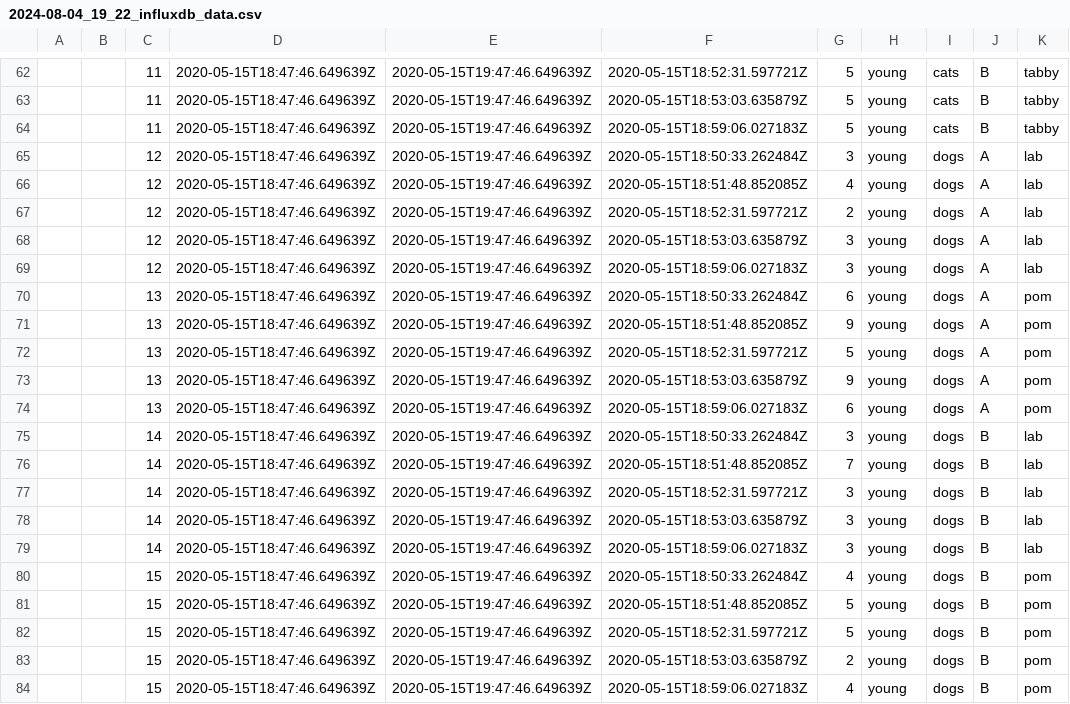
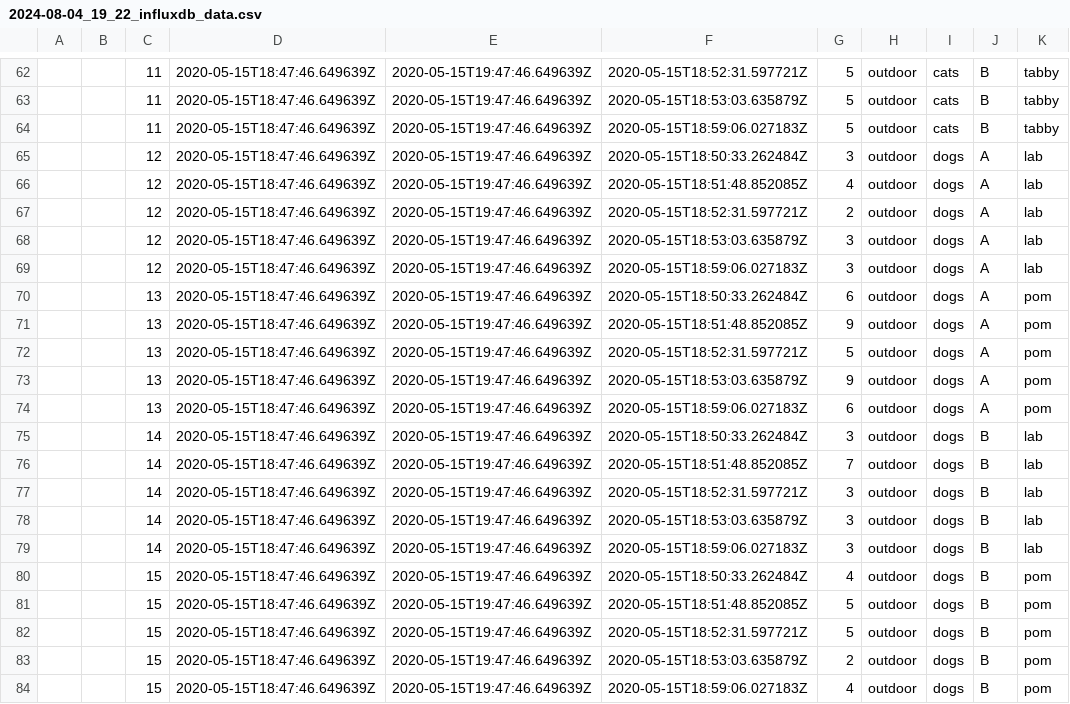
Before and after one commit to JacobAWhite/smart-waste-csv, a CSV file: 2024-08-04_19_22_influxdb_data.csv, drawn as a sheet; only a part is shown, gaps mark what is left out; the diff covers the shown part only.

```diff
--- a/2024-08-04_19_22_influxdb_data.csv
+++ b/2024-08-04_19_22_influxdb_data.csv
@@ -62,23 +62,23 @@
-,,11,2020-05-15T18:47:46.649639Z,2020-05-15T19:47:46.649639Z,2020-05-15T18:52:31.597721Z,5,young,cats,B,tabby
-,,11,2020-05-15T18:47:46.649639Z,2020-05-15T19:47:46.649639Z,2020-05-15T18:53:03.635879Z,5,young,cats,B,tabby
-,,11,2020-05-15T18:47:46.649639Z,2020-05-15T19:47:46.649639Z,2020-05-15T18:59:06.027183Z,5,young,cats,B,tabby
-,,12,2020-05-15T18:47:46.649639Z,2020-05-15T19:47:46.649639Z,2020-05-15T18:50:33.262484Z,3,young,dogs,A,lab
-,,12,2020-05-15T18:47:46.649639Z,2020-05-15T19:47:46.649639Z,2020-05-15T18:51:48.852085Z,4,young,dogs,A,lab
-,,12,2020-05-15T18:47:46.649639Z,2020-05-15T19:47:46.649639Z,2020-05-15T18:52:31.597721Z,2,young,dogs,A,lab
-,,12,2020-05-15T18:47:46.649639Z,2020-05-15T19:47:46.649639Z,2020-05-15T18:53:03.635879Z,3,young,dogs,A,lab
-,,12,2020-05-15T18:47:46.649639Z,2020-05-15T19:47:46.649639Z,2020-05-15T18:59:06.027183Z,3,young,dogs,A,lab
-,,13,2020-05-15T18:47:46.649639Z,2020-05-15T19:47:46.649639Z,2020-05-15T18:50:33.262484Z,6,young,dogs,A,pom
-,,13,2020-05-15T18:47:46.649639Z,2020-05-15T19:47:46.649639Z,2020-05-15T18:51:48.852085Z,9,young,dogs,A,pom
-,,13,2020-05-15T18:47:46.649639Z,2020-05-15T19:47:46.649639Z,2020-05-15T18:52:31.597721Z,5,young,dogs,A,pom
-,,13,2020-05-15T18:47:46.649639Z,2020-05-15T19:47:46.649639Z,2020-05-15T18:53:03.635879Z,9,young,dogs,A,pom
-,,13,2020-05-15T18:47:46.649639Z,2020-05-15T19:47:46.649639Z,2020-05-15T18:59:06.027183Z,6,young,dogs,A,pom
-,,14,2020-05-15T18:47:46.649639Z,2020-05-15T19:47:46.649639Z,2020-05-15T18:50:33.262484Z,3,young,dogs,B,lab
-,,14,2020-05-15T18:47:46.649639Z,2020-05-15T19:47:46.649639Z,2020-05-15T18:51:48.852085Z,7,young,dogs,B,lab
-,,14,2020-05-15T18:47:46.649639Z,2020-05-15T19:47:46.649639Z,2020-05-15T18:52:31.597721Z,3,young,dogs,B,lab
-,,14,2020-05-15T18:47:46.649639Z,2020-05-15T19:47:46.649639Z,2020-05-15T18:53:03.635879Z,3,young,dogs,B,lab
-,,14,2020-05-15T18:47:46.649639Z,2020-05-15T19:47:46.649639Z,2020-05-15T18:59:06.027183Z,3,young,dogs,B,lab
-,,15,2020-05-15T18:47:46.649639Z,2020-05-15T19:47:46.649639Z,2020-05-15T18:50:33.262484Z,4,young,dogs,B,pom
-,,15,2020-05-15T18:47:46.649639Z,2020-05-15T19:47:46.649639Z,2020-05-15T18:51:48.852085Z,5,young,dogs,B,pom
-,,15,2020-05-15T18:47:46.649639Z,2020-05-15T19:47:46.649639Z,2020-05-15T18:52:31.597721Z,5,young,dogs,B,pom
-,,15,2020-05-15T18:47:46.649639Z,2020-05-15T19:47:46.649639Z,2020-05-15T18:53:03.635879Z,2,young,dogs,B,pom
-,,15,2020-05-15T18:47:46.649639Z,2020-05-15T19:47:46.649639Z,2020-05-15T18:59:06.027183Z,4,young,dogs,B,pom
+,,11,2020-05-15T18:47:46.649639Z,2020-05-15T19:47:46.649639Z,2020-05-15T18:52:31.597721Z,5,outdoor,cats,B,tabby
+,,11,2020-05-15T18:47:46.649639Z,2020-05-15T19:47:46.649639Z,2020-05-15T18:53:03.635879Z,5,outdoor,cats,B,tabby
+,,11,2020-05-15T18:47:46.649639Z,2020-05-15T19:47:46.649639Z,2020-05-15T18:59:06.027183Z,5,outdoor,cats,B,tabby
+,,12,2020-05-15T18:47:46.649639Z,2020-05-15T19:47:46.649639Z,2020-05-15T18:50:33.262484Z,3,outdoor,dogs,A,lab
+,,12,2020-05-15T18:47:46.649639Z,2020-05-15T19:47:46.649639Z,2020-05-15T18:51:48.852085Z,4,outdoor,dogs,A,lab
+,,12,2020-05-15T18:47:46.649639Z,2020-05-15T19:47:46.649639Z,2020-05-15T18:52:31.597721Z,2,outdoor,dogs,A,lab
+,,12,2020-05-15T18:47:46.649639Z,2020-05-15T19:47:46.649639Z,2020-05-15T18:53:03.635879Z,3,outdoor,dogs,A,lab
+,,12,2020-05-15T18:47:46.649639Z,2020-05-15T19:47:46.649639Z,2020-05-15T18:59:06.027183Z,3,outdoor,dogs,A,lab
+,,13,2020-05-15T18:47:46.649639Z,2020-05-15T19:47:46.649639Z,2020-05-15T18:50:33.262484Z,6,outdoor,dogs,A,pom
+,,13,2020-05-15T18:47:46.649639Z,2020-05-15T19:47:46.649639Z,2020-05-15T18:51:48.852085Z,9,outdoor,dogs,A,pom
+,,13,2020-05-15T18:47:46.649639Z,2020-05-15T19:47:46.649639Z,2020-05-15T18:52:31.597721Z,5,outdoor,dogs,A,pom
+,,13,2020-05-15T18:47:46.649639Z,2020-05-15T19:47:46.649639Z,2020-05-15T18:53:03.635879Z,9,outdoor,dogs,A,pom
+,,13,2020-05-15T18:47:46.649639Z,2020-05-15T19:47:46.649639Z,2020-05-15T18:59:06.027183Z,6,outdoor,dogs,A,pom
+,,14,2020-05-15T18:47:46.649639Z,2020-05-15T19:47:46.649639Z,2020-05-15T18:50:33.262484Z,3,outdoor,dogs,B,lab
+,,14,2020-05-15T18:47:46.649639Z,2020-05-15T19:47:46.649639Z,2020-05-15T18:51:48.852085Z,7,outdoor,dogs,B,lab
+,,14,2020-05-15T18:47:46.649639Z,2020-05-15T19:47:46.649639Z,2020-05-15T18:52:31.597721Z,3,outdoor,dogs,B,lab
+,,14,2020-05-15T18:47:46.649639Z,2020-05-15T19:47:46.649639Z,2020-05-15T18:53:03.635879Z,3,outdoor,dogs,B,lab
+,,14,2020-05-15T18:47:46.649639Z,2020-05-15T19:47:46.649639Z,2020-05-15T18:59:06.027183Z,3,outdoor,dogs,B,lab
+,,15,2020-05-15T18:47:46.649639Z,2020-05-15T19:47:46.649639Z,2020-05-15T18:50:33.262484Z,4,outdoor,dogs,B,pom
+,,15,2020-05-15T18:47:46.649639Z,2020-05-15T19:47:46.649639Z,2020-05-15T18:51:48.852085Z,5,outdoor,dogs,B,pom
+,,15,2020-05-15T18:47:46.649639Z,2020-05-15T19:47:46.649639Z,2020-05-15T18:52:31.597721Z,5,outdoor,dogs,B,pom
+,,15,2020-05-15T18:47:46.649639Z,2020-05-15T19:47:46.649639Z,2020-05-15T18:53:03.635879Z,2,outdoor,dogs,B,pom
+,,15,2020-05-15T18:47:46.649639Z,2020-05-15T19:47:46.649639Z,2020-05-15T18:59:06.027183Z,4,outdoor,dogs,B,pom
```
Also changed, not shown: 56 edited cells elsewhere in this file.
